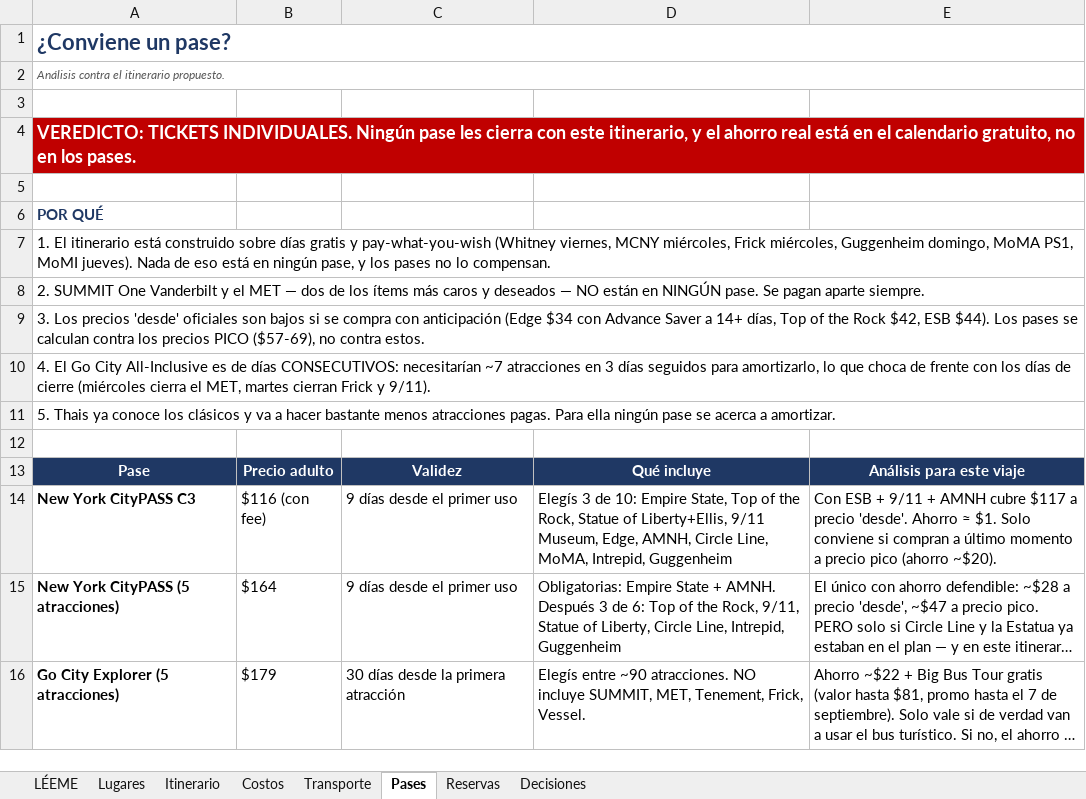
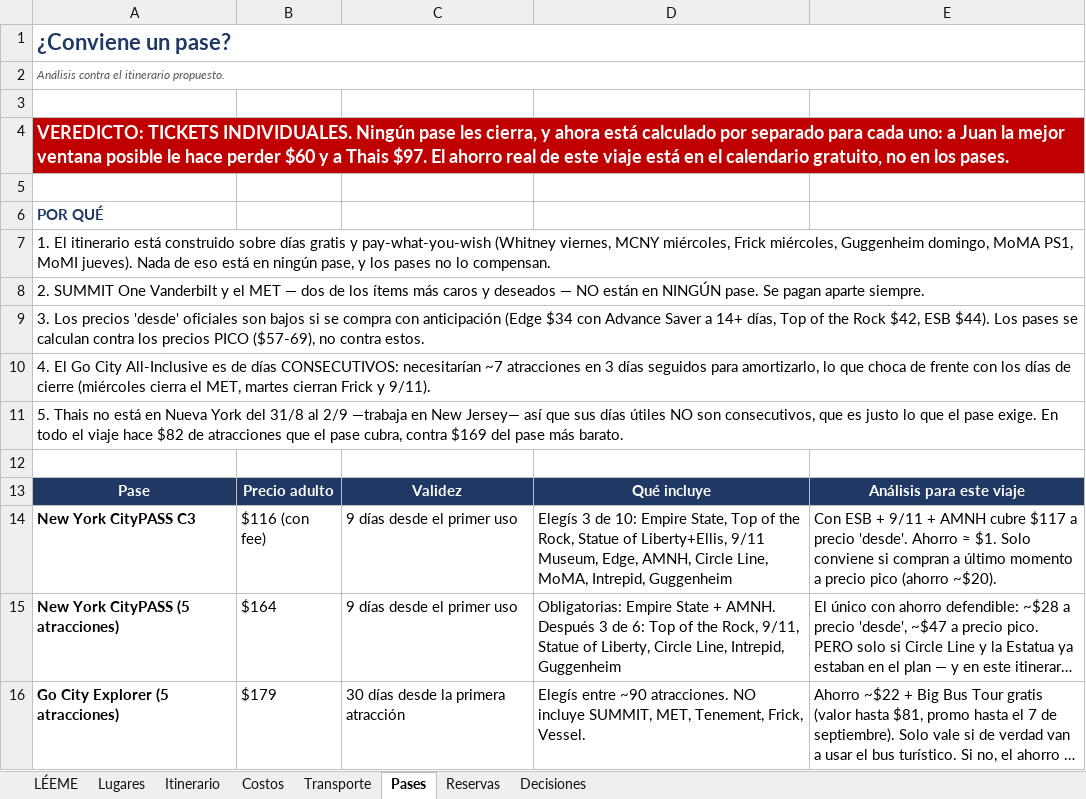
Before and after one commit to yampo/nyc-2026, an Excel workbook: NYC_2026_Planificador.xlsx, sheet Pases, drawn as a sheet; only a part is shown; long unchanged cells end in …; values as stored, in another font and other column widths than the file's, no borders; the diff names each change by its address in the sheet, - before the commit and + after, or states it on an @@ line.

```diff
--- a/NYC_2026_Planificador.xlsx (sheet Pases)
+++ b/NYC_2026_Planificador.xlsx (sheet Pases)
-A4: …pase les cierra con este itinerario, y el ahorro real está en…
+A4: …pase les cierra, y ahora está calculado por separado para cada uno: a Juan la mejor ventana posible le hace perder $60 y a Thais $97. El ahorro real de este viaje está en…
-A11: 5. Thais ya conoce los clásicos y va a hacer bastante menos atracciones pagas. Para ella ningún pase se acerca a amortizar.
+A11: 5. Thais no está en Nueva York del 31/8 al 2/9 —trabaja en New Jersey— así que sus días útiles NO son consecutivos, que es justo lo que el pase exige. En todo el viaje hace $82 de atracciones que el pase cubra, contra $169 del pase más barato.
```
Also changed, not shown: 8 other files.
